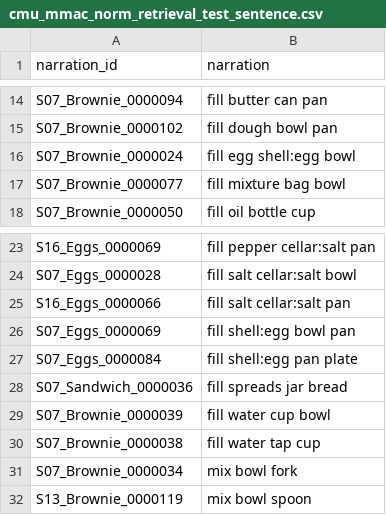
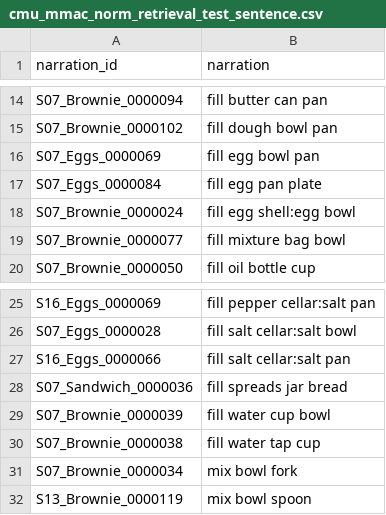
Before and after one commit to VIDA-NYU/cmu-mmac2epic-kitchens, a CSV file: output/cmu_mmac_norm_retrieval_test_sentence.csv, drawn as a sheet; only a part is shown, gaps mark what is left out; removed rows and columns are numbered as before the commit, all else as after; the diff names each change by its address in the sheet, - before the commit and + after, or states it on an @@ line.

```diff
--- a/output/cmu_mmac_norm_retrieval_test_sentence.csv
+++ b/output/cmu_mmac_norm_retrieval_test_sentence.csv
+row 16: S07_Eggs_0000069 | fill egg bowl pan
+row 17: S07_Eggs_0000084 | fill egg pan plate
-row 26: S07_Eggs_0000069 | fill shell:egg bowl pan
-row 27: S07_Eggs_0000084 | fill shell:egg pan plate
```
Also changed, not shown: 3 other files.
